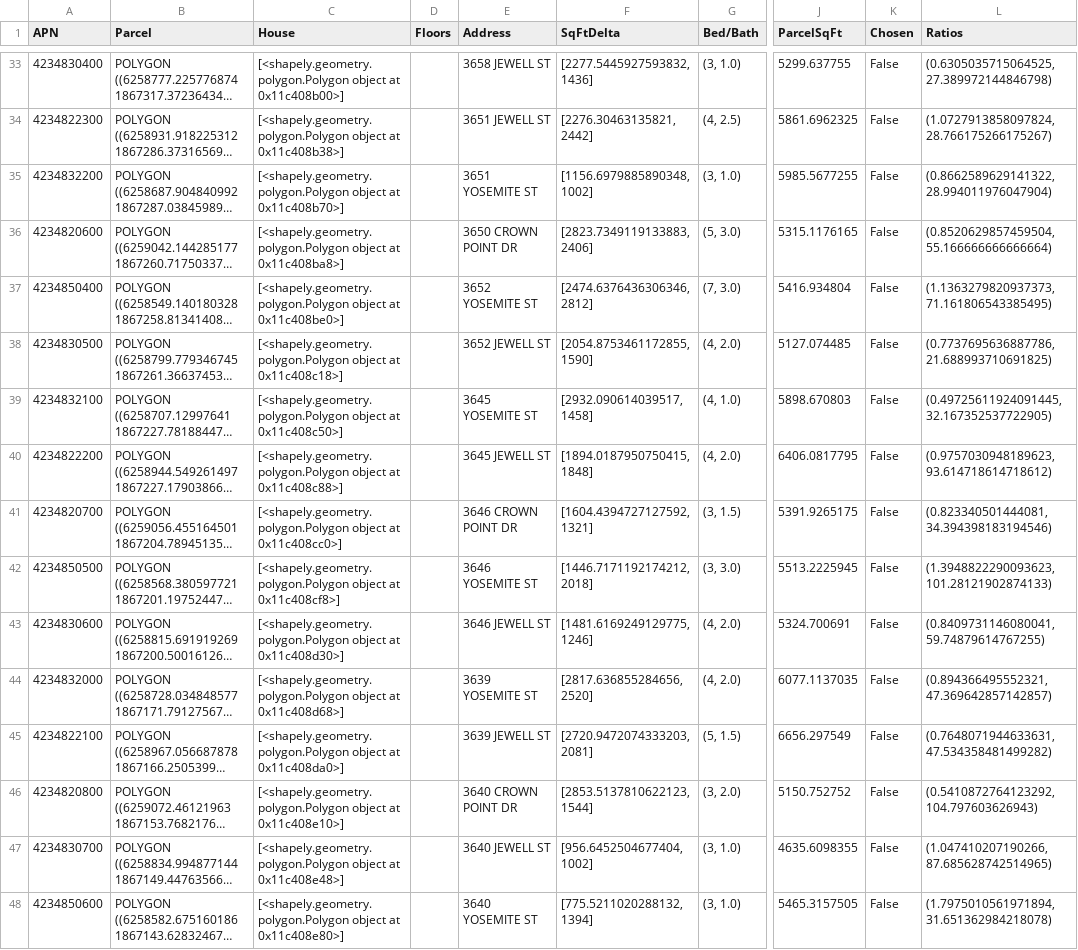
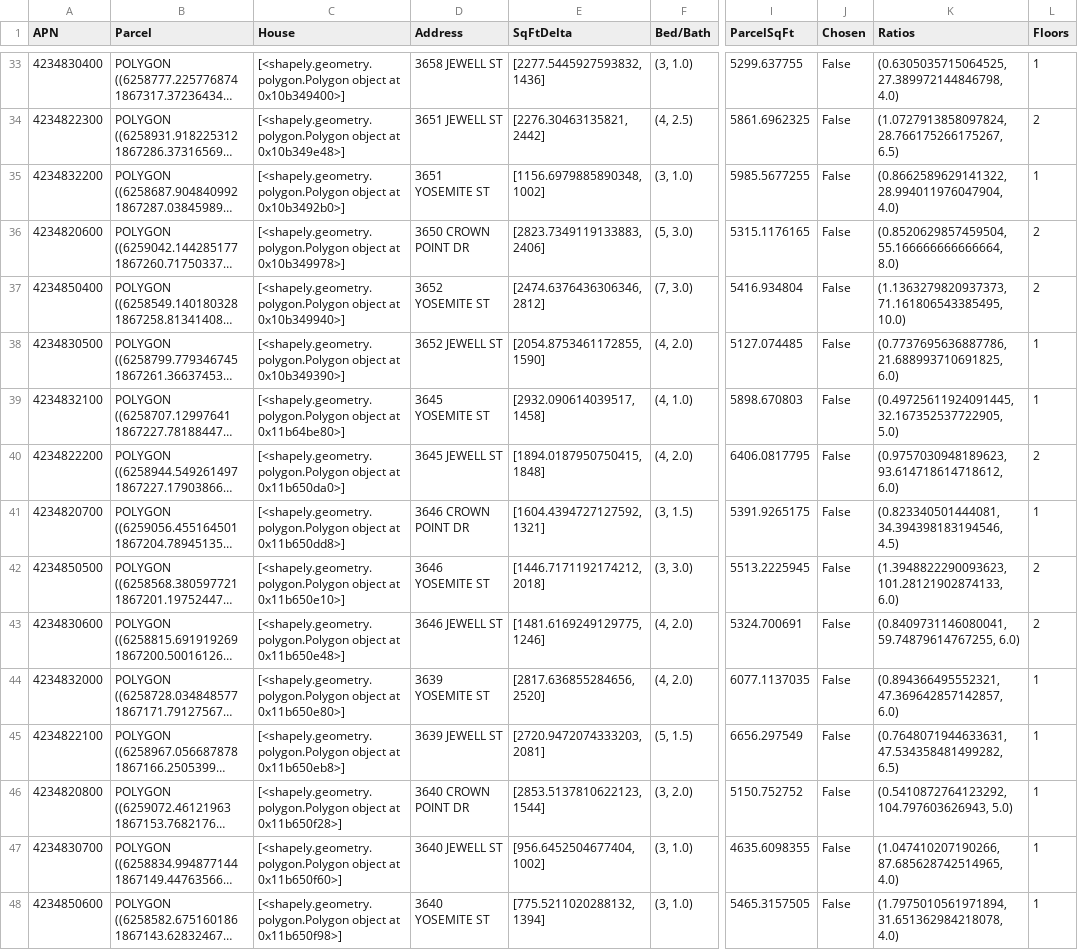
Before and after one commit to samyachour/Corelogic_Challenge, a CSV file: out1.csv, drawn as a sheet; only a part is shown, gaps mark what is left out; long unchanged cells end in …; removed rows and columns are numbered as before the commit, all else as after; the diff covers the shown part only; the diff names each change by its address in the sheet, - before the commit and + after, or states it on an @@ line.

```diff
--- a/out1.csv
+++ b/out1.csv
-column D (Floors), empty
+column L (Floors), rows 33-48: 1 | 2 | 1 | 2 | 2 | 1 | 1 | 2 | 1 | 2 | 2 | 1 | 1 | 1 | 1 | 1
-C33 (House): …object at 0x11c408b00>]
+C33 (House): …object at 0x10b349400>]
-K33 (Ratios): (0.6305035715064525, 27.389972144846798)
+K33 (Ratios): (0.6305035715064525, 27.389972144846798, 4.0)
-C34 (House): …object at 0x11c408b38>]
+C34 (House): …object at 0x10b349e48>]
-K34 (Ratios): (1.0727913858097824, 28.766175266175267)
+K34 (Ratios): (1.0727913858097824, 28.766175266175267, 6.5)
-C35 (House): …object at 0x11c408b70>]
+C35 (House): …object at 0x10b3492b0>]
-K35 (Ratios): (0.8662589629141322, 28.994011976047904)
+K35 (Ratios): (0.8662589629141322, 28.994011976047904, 4.0)
-C36 (House): …object at 0x11c408ba8>]
+C36 (House): …object at 0x10b349978>]
-K36 (Ratios): (0.8520629857459504, 55.166666666666664)
+K36 (Ratios): (0.8520629857459504, 55.166666666666664, 8.0)
-C37 (House): …object at 0x11c408be0>]
+C37 (House): …object at 0x10b349940>]
-K37 (Ratios): (1.1363279820937373, 71.161806543385495)
+K37 (Ratios): (1.1363279820937373, 71.161806543385495, 10.0)
-C38 (House): …object at 0x11c408c18>]
+C38 (House): …object at 0x10b349390>]
-K38 (Ratios): (0.7737695636887786, 21.688993710691825)
+K38 (Ratios): (0.7737695636887786, 21.688993710691825, 6.0)
-C39 (House): …object at 0x11c408c50>]
+C39 (House): …object at 0x11b64be80>]
-K39 (Ratios): (0.49725611924091445, 32.167352537722905)
+K39 (Ratios): (0.49725611924091445, 32.167352537722905, 5.0)
-C40 (House): …object at 0x11c408c88>]
+C40 (House): …object at 0x11b650da0>]
-K40 (Ratios): (0.9757030948189623, 93.614718614718612)
+K40 (Ratios): (0.9757030948189623, 93.614718614718612, 6.0)
-C41 (House): …object at 0x11c408cc0>]
+C41 (House): …object at 0x11b650dd8>]
-K41 (Ratios): (0.823340501444081, 34.394398183194546)
+K41 (Ratios): (0.823340501444081, 34.394398183194546, 4.5)
-C42 (House): …object at 0x11c408cf8>]
+C42 (House): …object at 0x11b650e10>]
-K42 (Ratios): (1.3948822290093623, 101.28121902874133)
+K42 (Ratios): (1.3948822290093623, 101.28121902874133, 6.0)
-C43 (House): …object at 0x11c408d30>]
+C43 (House): …object at 0x11b650e48>]
-K43 (Ratios): (0.8409731146080041, 59.74879614767255)
+K43 (Ratios): (0.8409731146080041, 59.74879614767255, 6.0)
-C44 (House): …object at 0x11c408d68>]
+C44 (House): …object at 0x11b650e80>]
-K44 (Ratios): (0.894366495552321, 47.369642857142857)
+K44 (Ratios): (0.894366495552321, 47.369642857142857, 6.0)
-C45 (House): …object at 0x11c408da0>]
+C45 (House): …object at 0x11b650eb8>]
-K45 (Ratios): (0.7648071944633631, 47.534358481499282)
+K45 (Ratios): (0.7648071944633631, 47.534358481499282, 6.5)
-C46 (House): …object at 0x11c408e10>]
+C46 (House): …object at 0x11b650f28>]
-K46 (Ratios): (0.5410872764123292, 104.797603626943)
+K46 (Ratios): (0.5410872764123292, 104.797603626943, 5.0)
-C47 (House): …object at 0x11c408e48>]
+C47 (House): …object at 0x11b650f60>]
-K47 (Ratios): (1.047410207190266, 87.685628742514965)
+K47 (Ratios): (1.047410207190266, 87.685628742514965, 4.0)
-C48 (House): …object at 0x11c408e80>]
+C48 (House): …object at 0x11b650f98>]
-K48 (Ratios): (1.7975010561971894, 31.651362984218078)
+K48 (Ratios): (1.7975010561971894, 31.651362984218078, 4.0)
```
Also changed, not shown: 82 edited cells elsewhere in this file, out.csv, 6 other files.
